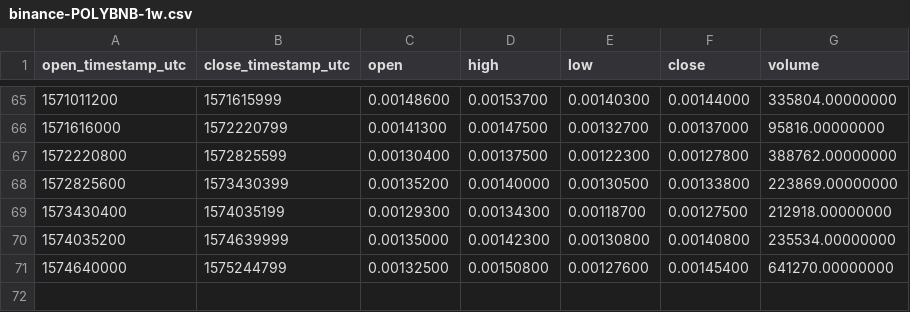
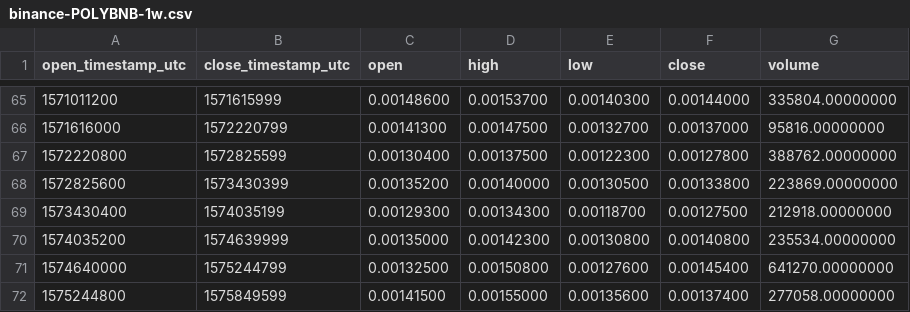
Before and after one commit to cryptobigbro/binance-POLYBNB, a CSV file: binance-POLYBNB-1w.csv, drawn as a sheet; only a part is shown, gaps mark what is left out.

```diff
--- a/binance-POLYBNB-1w.csv
+++ b/binance-POLYBNB-1w.csv
@@ -71 +71,2 @@ open_timestamp_utc,close_timestamp_utc,open,high,low,close,volume
 1574640000,1575244799,0.00132500,0.00150800,0.00127600,0.00145400,641270.00000000
+1575244800,1575849599,0.00141500,0.00155000,0.00135600,0.00137400,277058.00000000
```
Also changed, not shown: binance-POLYBNB-1d.csv, binance-POLYBNB-1h.csv.
